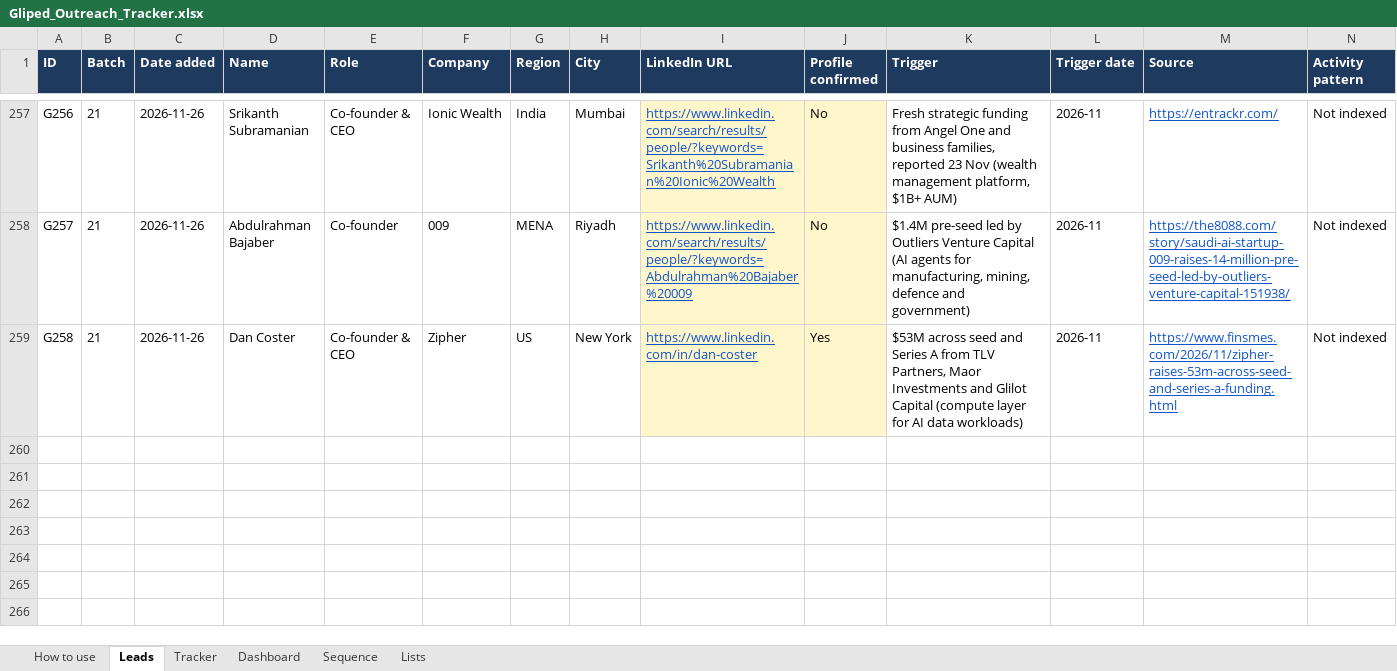
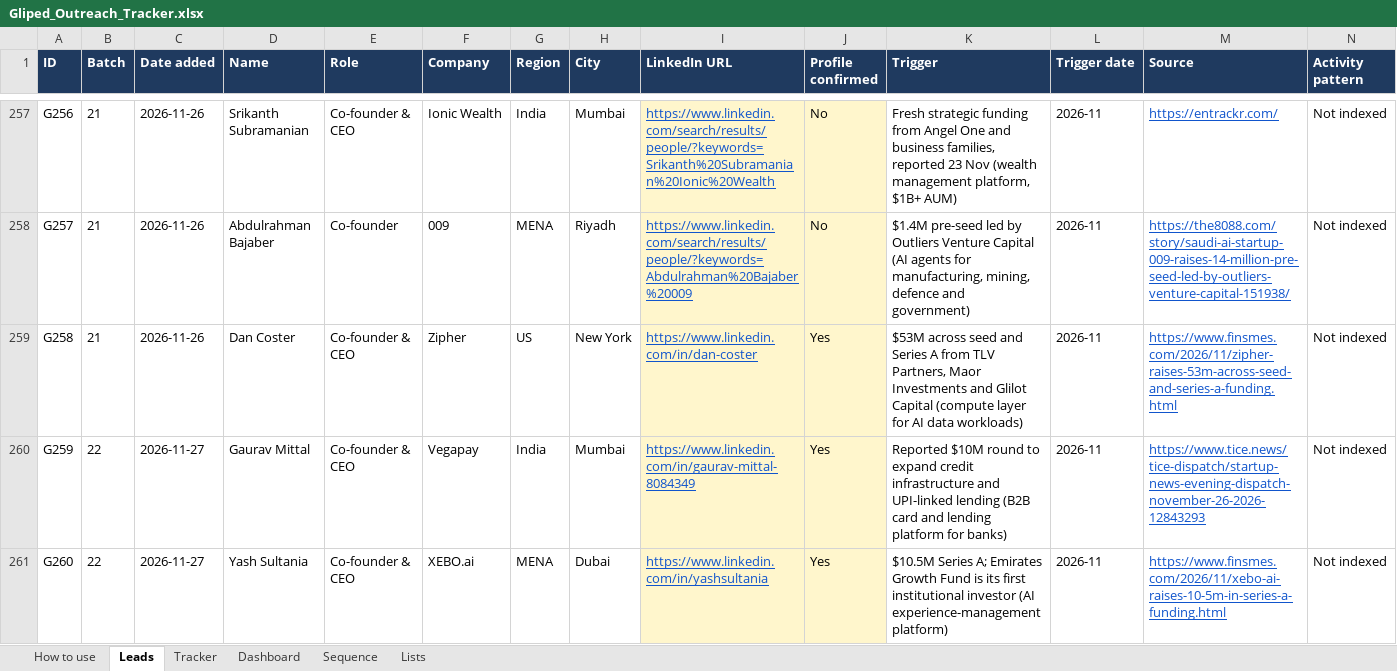
Before and after one commit to navneet218/database, an Excel workbook: Gliped_Outreach_Tracker.xlsx, sheet Leads, drawn as a sheet; only a part is shown, gaps mark what is left out; values as stored, in another font and other column widths than the file's, no borders; conditional formats not drawn; rows hold the shown columns only; the diff names each change by its address in the sheet, - before the commit and + after, or states it on an @@ line.

```diff
--- a/Gliped_Outreach_Tracker.xlsx (sheet Leads)
+++ b/Gliped_Outreach_Tracker.xlsx (sheet Leads)
+row 260: G259 | 22 | 2026-11-27 | Gaurav Mittal | Co-founder & CEO | Vegapay | India | Mumbai | https://www.linkedin.com/in/gaurav-mittal-8084349 | Yes | Reported $10M round to expand credit infrastructure and UPI-linked lending (B2B card and lending platform for banks) | 2026-11 | https://www.tice.news/tice-dispatch/startup-news-evening-dispatch-november-26-2026-12843293 | Not indexed
+row 261: G260 | 22 | 2026-11-27 | Yash Sultania | Co-founder & CEO | XEBO.ai | MENA | Dubai | https://www.linkedin.com/in/yashsultania | Yes | $10.5M Series A; Emirates Growth Fund is its first institutional investor (AI experience-management platform) | 2026-11 | https://www.finsmes.com/2026/11/xebo-ai-raises-10-5m-in-series-a-funding.html | Not indexed
```
Also changed, not shown: sheet Dashboard, sheet Tracker, 10 other files.
